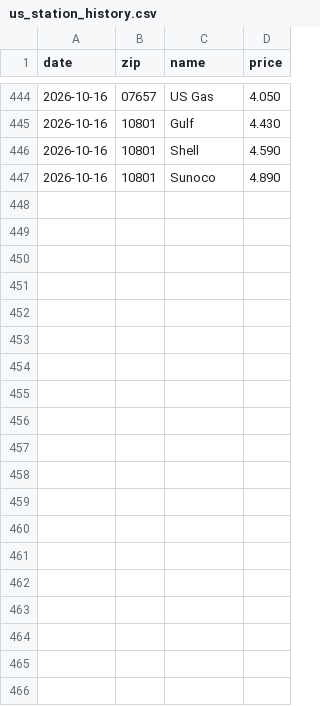
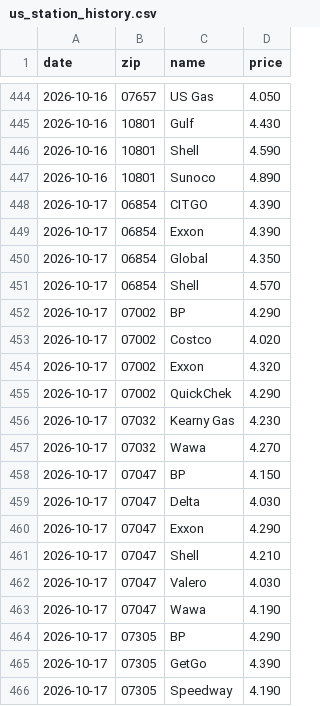
Before and after one commit to dreamerskymaster/costco_fuel_notifier, a CSV file: data/us_station_history.csv, drawn as a sheet; only a part is shown, gaps mark what is left out; the diff covers the shown part only.

```diff
--- a/data/us_station_history.csv
+++ b/data/us_station_history.csv
@@ -447 +447,20 @@ date,zip,name,price
 2026-10-16,10801,Sunoco,4.890
+2026-10-17,06854,CITGO,4.390
+2026-10-17,06854,Exxon,4.390
+2026-10-17,06854,Global,4.350
+2026-10-17,06854,Shell,4.570
+2026-10-17,07002,BP,4.290
+2026-10-17,07002,Costco,4.020
+2026-10-17,07002,Exxon,4.320
+2026-10-17,07002,QuickChek,4.290
+2026-10-17,07032,Kearny Gas,4.230
+2026-10-17,07032,Wawa,4.270
+2026-10-17,07047,BP,4.150
+2026-10-17,07047,Delta,4.030
+2026-10-17,07047,Exxon,4.290
+2026-10-17,07047,Shell,4.210
+2026-10-17,07047,Valero,4.030
+2026-10-17,07047,Wawa,4.190
+2026-10-17,07305,BP,4.290
+2026-10-17,07305,GetGo,4.390
+2026-10-17,07305,Speedway,4.190
```
Also changed, not shown: 19 added rows elsewhere in this file, data/predictions.csv.
